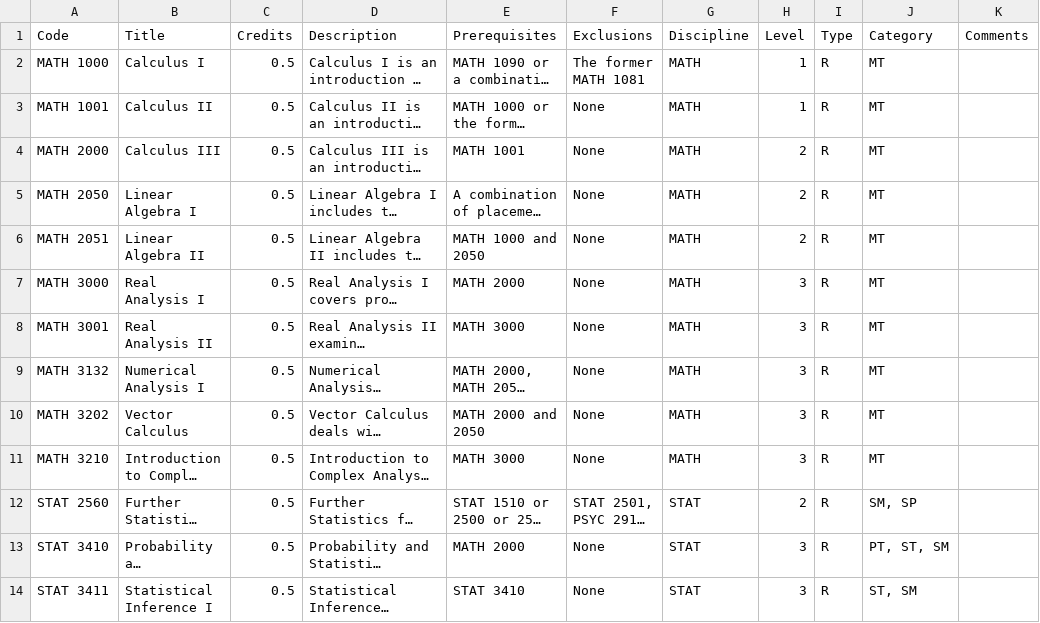
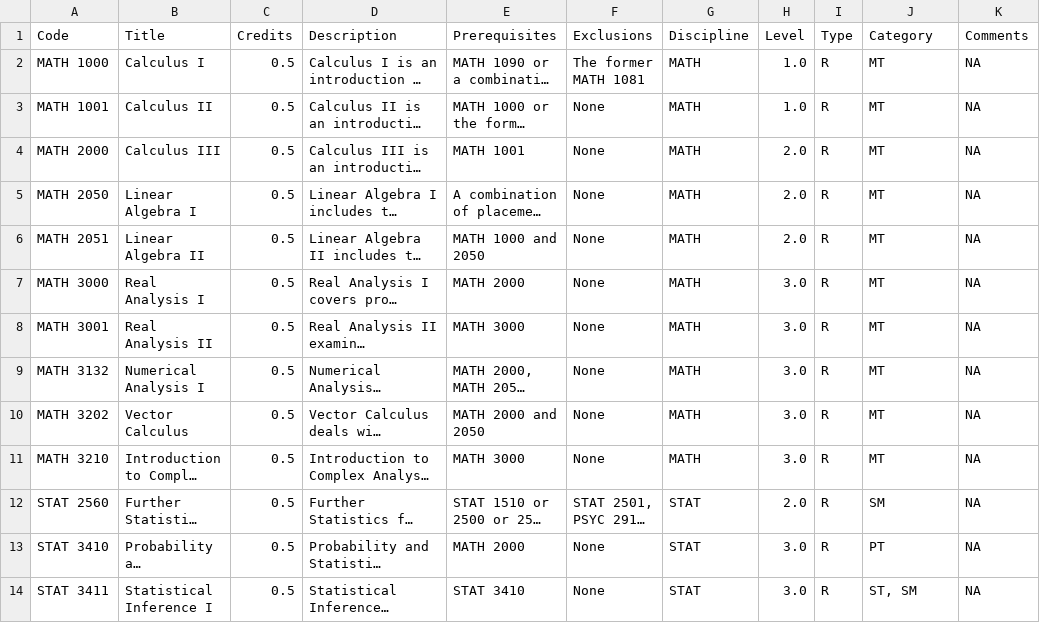
Before and after one commit to damouras/SoSC, a CSV file: Data/Stats Program Data - MemoU.csv, drawn as a sheet; only a part is shown; long unchanged cells end in …; the diff covers the shown part only; the diff names each change by its address in the sheet, - before the commit and + after, or states it on an @@ line.

```diff
--- a/Data/Stats Program Data - MemoU.csv
+++ b/Data/Stats Program Data - MemoU.csv
-H2:H3 (Level): 1
+H2:H3 (Level): 1.0
-K2:K14 (Comments): (empty)
+K2:K14 (Comments): NA
-H4:H6 (Level): 2
+H4:H6 (Level): 2.0
-H7:H11 (Level): 3
+H7:H11 (Level): 3.0
-H12 (Level): 2
+H12 (Level): 2.0
-J12 (Category): SM, SP
+J12 (Category): SM
-H13:H14 (Level): 3
+H13:H14 (Level): 3.0
-J13 (Category): PT, ST, SM
+J13 (Category): PT
```
Also changed, not shown: 2 added rows, 3 removed rows and 20 edited cells elsewhere in this file, Data/Stats Program Data - List of Programs.csv, Data/Stats Program Data - UBC.csv, 42 other files.
